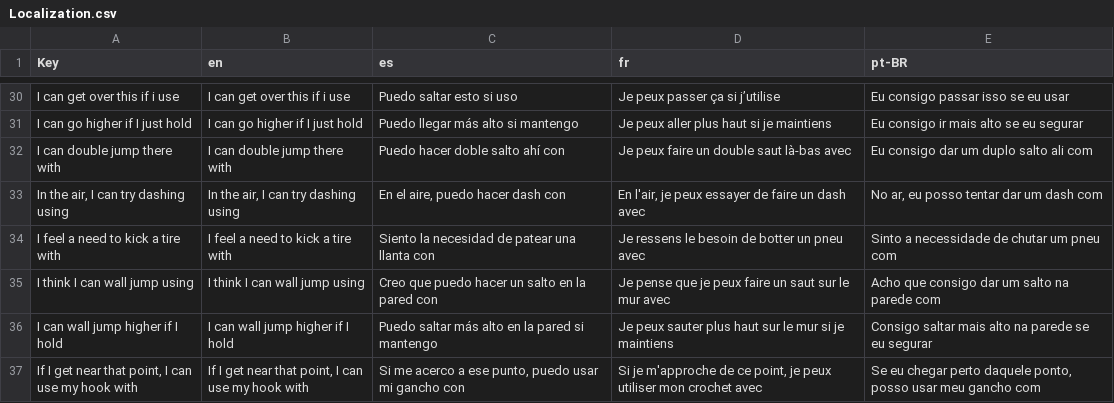
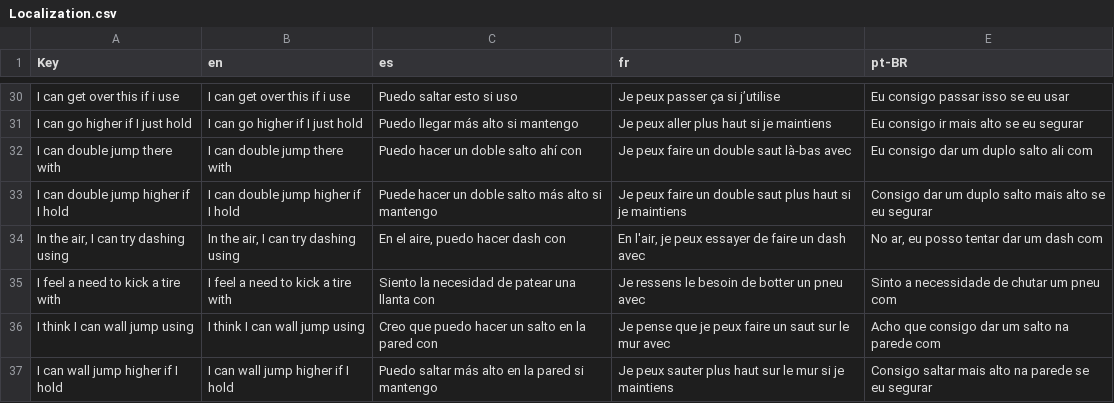
Before and after one commit to Blamcho/where-is-my-wife, a CSV file: Where_Is_My_Wife/Assets/Resources/Localization.csv, drawn as a sheet; only a part is shown, gaps mark what is left out; the shorter side is filled out with more unchanged rows.

Commit message:
Added higher double jump trigger prompt to tutorial

```diff
--- a/Where_Is_My_Wife/Assets/Resources/Localization.csv
+++ b/Where_Is_My_Wife/Assets/Resources/Localization.csv
@@ -31,3 +31,4 @@ I can get over this if i use,I can get over this if i use,Puedo saltar esto si u
 I can go higher if I just hold,I can go higher if I just hold,Puedo llegar más alto si mantengo,Je peux aller plus haut si je maintiens,Eu consigo ir mais alto se eu segurar
-I can double jump there with,I can double jump there with,Puedo hacer doble salto ahí con,Je peux faire un double saut là-bas avec,Eu consigo dar um duplo salto ali com
+I can double jump there with,I can double jump there with,Puedo hacer un doble salto ahí con,Je peux faire un double saut là-bas avec,Eu consigo dar um duplo salto ali com
+I can double jump higher if I hold,I can double jump higher if I hold,Puede hacer un doble salto más alto si mantengo,Je peux faire un double saut plus haut si je maintiens,Consigo dar um duplo salto mais alto se eu segurar
 "In the air, I can try dashing using","In the air, I can try dashing using","En el aire, puedo hacer dash con","En l'air, je peux essayer de faire un dash avec","No ar, eu posso tentar dar um dash com"
```
Also changed, not shown: 2 other files.
